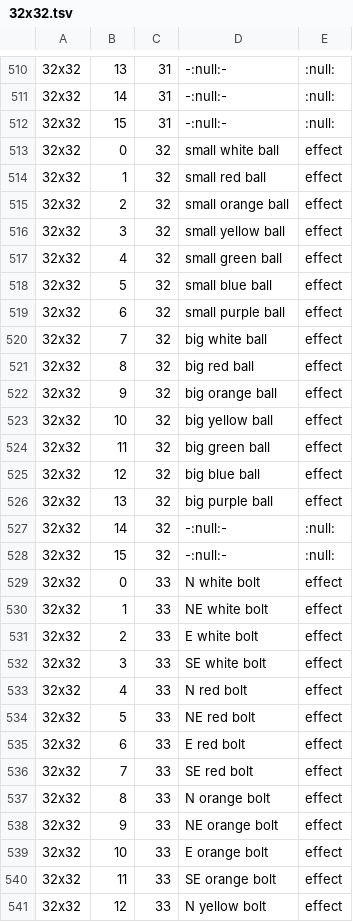
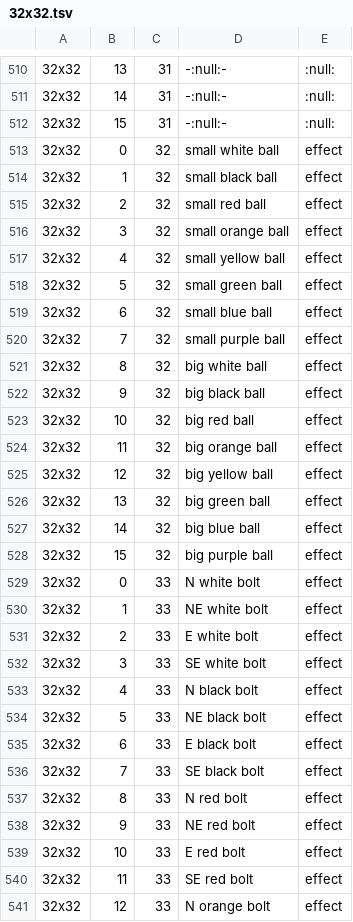
Before and after one commit to jonathanacross/pow, a TSV file: src/main/resources/data/32x32.tsv, drawn as a sheet; only a part is shown, gaps mark what is left out; the diff covers the shown part only.

```diff
--- a/src/main/resources/data/32x32.tsv
+++ b/src/main/resources/data/32x32.tsv
@@ -513,17 +513,17 @@
 32x32	0	32	small white ball	effect
-32x32	1	32	small red ball	effect
-32x32	2	32	small orange ball	effect
-32x32	3	32	small yellow ball	effect
-32x32	4	32	small green ball	effect
-32x32	5	32	small blue ball	effect
-32x32	6	32	small purple ball	effect
-32x32	7	32	big white ball	effect
-32x32	8	32	big red ball	effect
-32x32	9	32	big orange ball	effect
-32x32	10	32	big yellow ball	effect
-32x32	11	32	big green ball	effect
-32x32	12	32	big blue ball	effect
-32x32	13	32	big purple ball	effect
-32x32	14	32	-:null:-	:null:
-32x32	15	32	-:null:-	:null:
+32x32	1	32	small black ball	effect
+32x32	2	32	small red ball	effect
+32x32	3	32	small orange ball	effect
+32x32	4	32	small yellow ball	effect
+32x32	5	32	small green ball	effect
+32x32	6	32	small blue ball	effect
+32x32	7	32	small purple ball	effect
+32x32	8	32	big white ball	effect
+32x32	9	32	big black ball	effect
+32x32	10	32	big red ball	effect
+32x32	11	32	big orange ball	effect
+32x32	12	32	big yellow ball	effect
+32x32	13	32	big green ball	effect
+32x32	14	32	big blue ball	effect
+32x32	15	32	big purple ball	effect
 32x32	0	33	N white bolt	effect
@@ -532,10 +532,10 @@
 32x32	3	33	SE white bolt	effect
-32x32	4	33	N red bolt	effect
-32x32	5	33	NE red bolt	effect
-32x32	6	33	E red bolt	effect
-32x32	7	33	SE red bolt	effect
-32x32	8	33	N orange bolt	effect
-32x32	9	33	NE orange bolt	effect
-32x32	10	33	E orange bolt	effect
-32x32	11	33	SE orange bolt	effect
-32x32	12	33	N yellow bolt	effect
+32x32	4	33	N black bolt	effect
+32x32	5	33	NE black bolt	effect
+32x32	6	33	E black bolt	effect
+32x32	7	33	SE black bolt	effect
+32x32	8	33	N red bolt	effect
+32x32	9	33	NE red bolt	effect
+32x32	10	33	E red bolt	effect
+32x32	11	33	SE red bolt	effect
+32x32	12	33	N orange bolt	effect
```
Also changed, not shown: 4 added rows and 53 edited cells elsewhere in this file, src/main/resources/data/features.tsv, src/main/resources/data/items.tsv, 6 other files.
